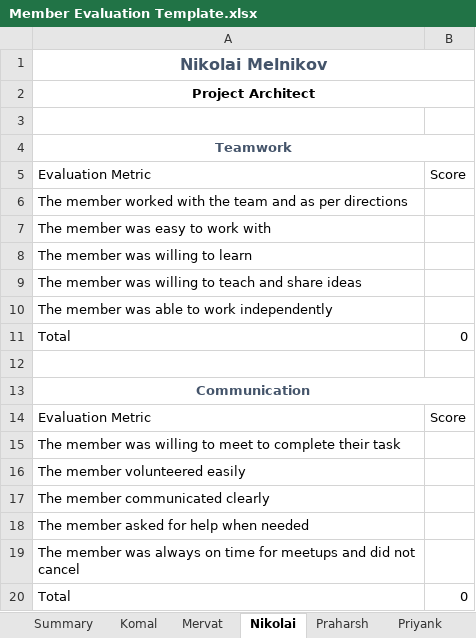
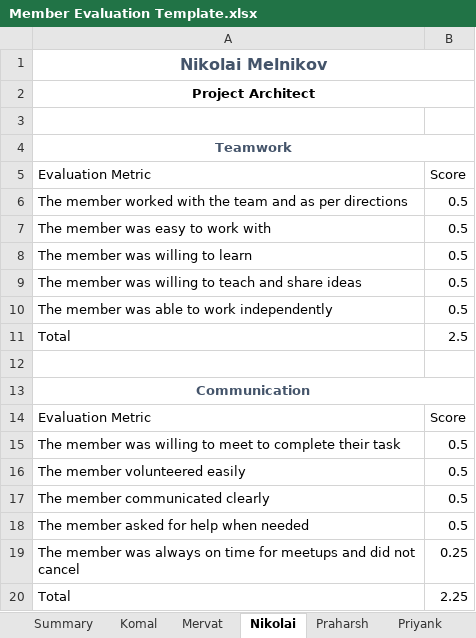
Before and after one commit to radroid/simple-stock-tracker, an Excel workbook: docs/excel/Member Evaluation Template.xlsx, sheet Nikolai, drawn as a sheet; values as stored, in another font and other column widths than the file's, no borders; table styles not drawn; the diff names each change by its address in the sheet, - before the commit and + after, or states it on an @@ line.

```diff
--- a/docs/excel/Member Evaluation Template.xlsx (sheet Nikolai)
+++ b/docs/excel/Member Evaluation Template.xlsx (sheet Nikolai)
-B6:B10: (empty)
+B6:B10: 0.5
-B11: 0
+B11: 2.5
-B15:B18: (empty)
+B15:B18: 0.5
-B19: (empty)
+B19: 0.25
-B20: 0
+B20: 2.25
```
Also changed, not shown: sheet Mervat, sheet Praharsh, sheet Priyank, sheet Komal, sheet Summary, other sheet tabs.
